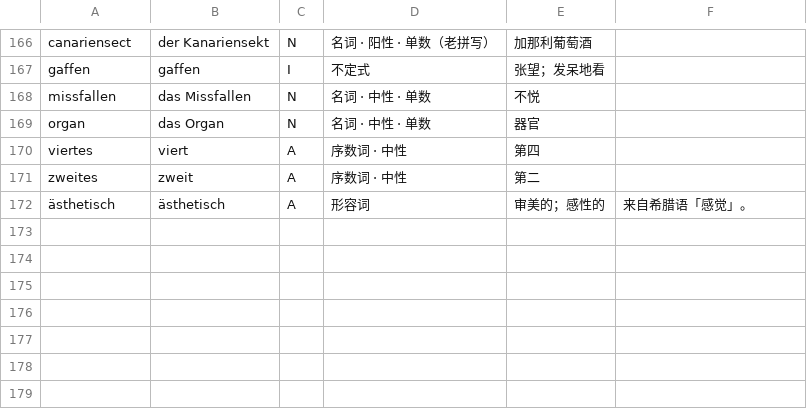
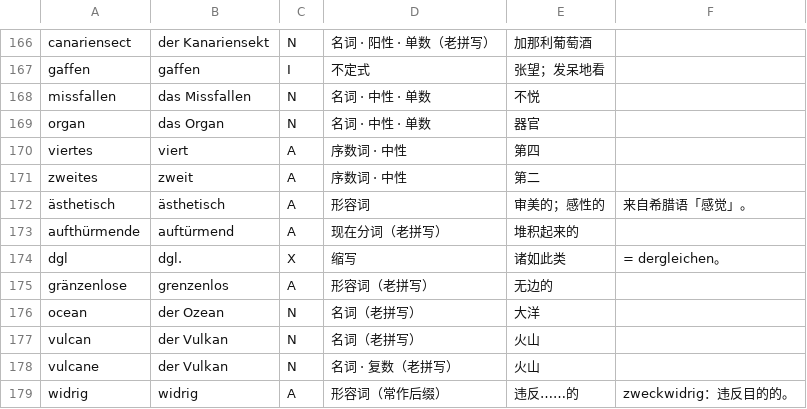
Before and after one commit to letsEstel/lesepult, a TSV file: shared/lexicon/05-kant.tsv, drawn as a sheet; only a part is shown, gaps mark what is left out.

```diff
--- a/shared/lexicon/05-kant.tsv
+++ b/shared/lexicon/05-kant.tsv
@@ -172 +172,8 @@ zweites|zweit|A|序数词 · 中性|第二|
 ästhetisch|ästhetisch|A|形容词|审美的；感性的|来自希腊语「感觉」。
+aufthürmende|auftürmend|A|现在分词（老拼写）|堆积起来的|
+dgl|dgl.|X|缩写|诸如此类|= dergleichen。
+gränzenlose|grenzenlos|A|形容词（老拼写）|无边的|
+ocean|der Ozean|N|名词（老拼写）|大洋|
+vulcan|der Vulkan|N|名词（老拼写）|火山|
+vulcane|der Vulkan|N|名词 · 复数（老拼写）|火山|
+widrig|widrig|A|形容词（常作后缀）|违反……的|zweckwidrig：违反目的的。
```
Also changed, not shown: 9 other files.
